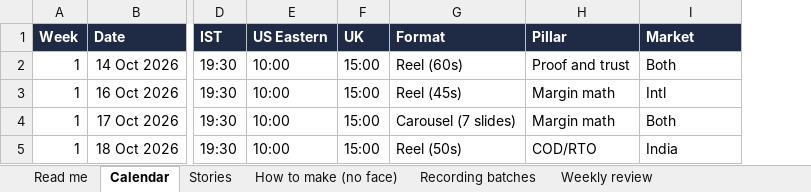
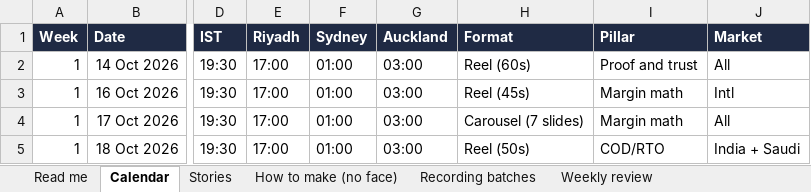
Before and after one commit to Abhishma/Abhishma, an Excel workbook: marginwise/instagram-content-calendar.xlsx, sheet Calendar, drawn as a sheet; only a part is shown, gaps mark what is left out; values as stored, in another font and other column widths than the file's, no borders; charts and pictures not drawn; removed rows and columns are numbered as before the commit, all else as after; the diff covers the shown part only; the diff names each change by its address in the sheet, - before the commit and + after, or states it on an @@ line.

```diff
--- a/marginwise/instagram-content-calendar.xlsx (sheet Calendar)
+++ b/marginwise/instagram-content-calendar.xlsx (sheet Calendar)
-column E (US Eastern), rows 2-5: all 10:00
-column F (UK), rows 2-5: all 15:00
+column E (Riyadh), rows 2-5: all 17:00
+column F (Sydney), rows 2-5: all 01:00
+column G (Auckland), rows 2-5: all 03:00
-J2 (Market): Both
+J2 (Market): All
-J4 (Market): Both
+J4 (Market): All
-J5 (Market): India
+J5 (Market): India + Saudi
```
Also changed, not shown: 41 edited cells elsewhere in this sheet, sheet Read me, formulas that keep their value, 9 other files.
